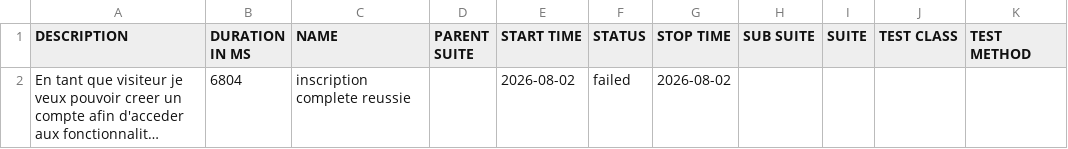
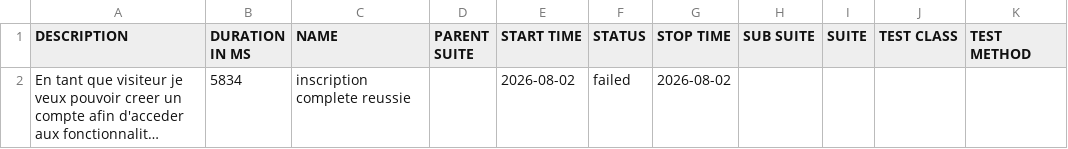
Before and after one commit to HaithemBougaalech/FormationPlaywrightBDD, a CSV file: data/suites.csv, drawn as a sheet; long unchanged cells end in …; the diff names each change by its address in the sheet, - before the commit and + after, or states it on an @@ line.

```diff
--- a/data/suites.csv
+++ b/data/suites.csv
-B2 (DURATION IN MS): 6804
+B2 (DURATION IN MS): 5834
```
Also changed, not shown: 17 other files.
